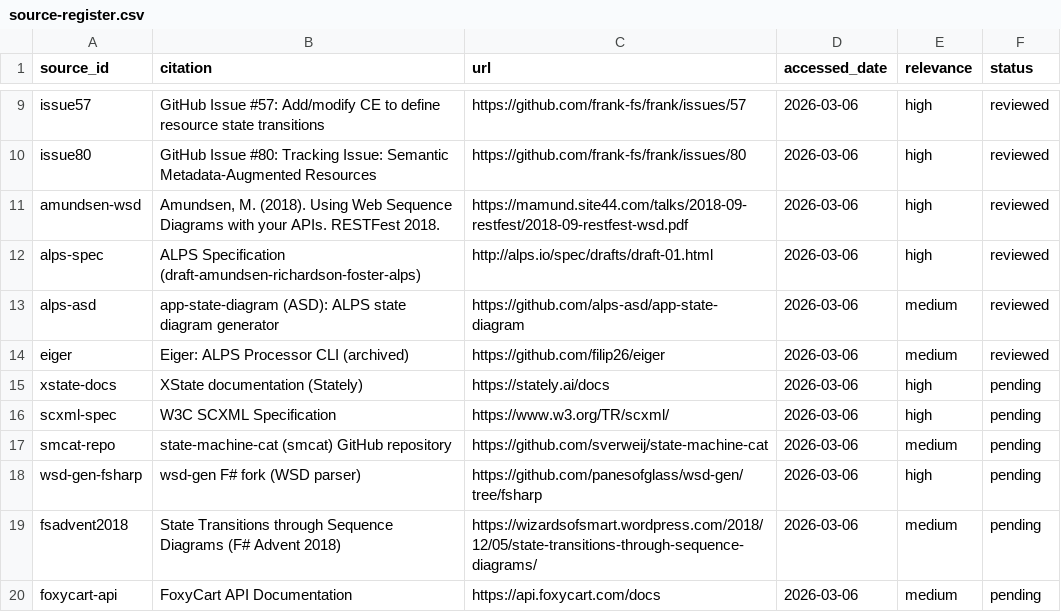
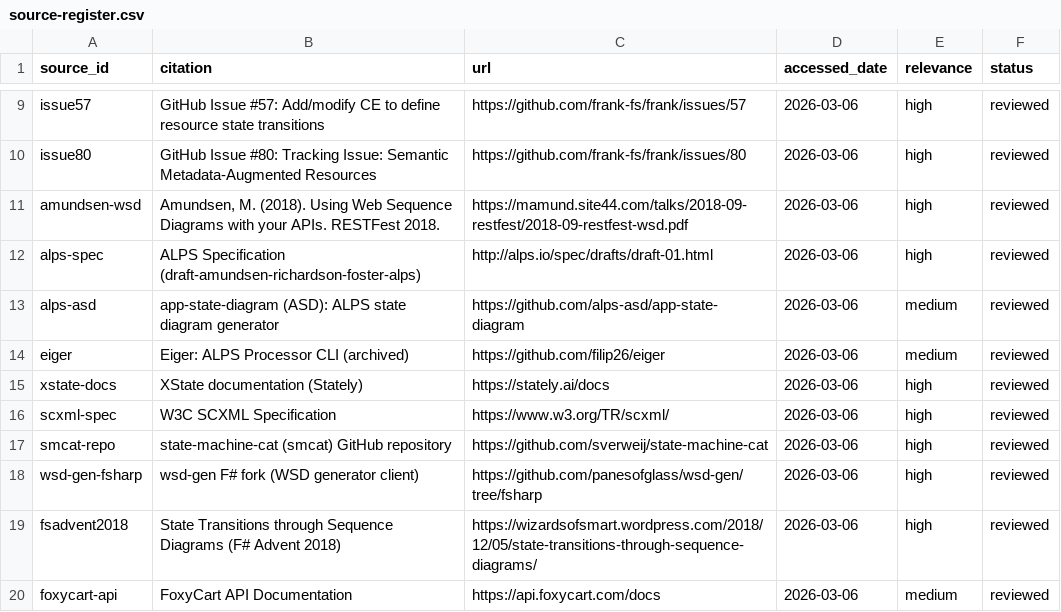
Before and after one commit to frank-fs/frank, a CSV file: kitty-specs/003-statecharts-feasibility-research/research/source-register.csv, drawn as a sheet; only a part is shown, gaps mark what is left out.

```diff
--- a/kitty-specs/003-statecharts-feasibility-research/research/source-register.csv
+++ b/kitty-specs/003-statecharts-feasibility-research/research/source-register.csv
@@ -14,7 +14,7 @@ alps-asd,"app-state-diagram (ASD): ALPS state diagram generator",https://github.
 eiger,"Eiger: ALPS Processor CLI (archived)",https://github.com/filip26/eiger,2026-03-06,medium,reviewed
-xstate-docs,"XState documentation (Stately)",https://stately.ai/docs,2026-03-06,high,pending
-scxml-spec,"W3C SCXML Specification",https://www.w3.org/TR/scxml/,2026-03-06,high,pending
-smcat-repo,"state-machine-cat (smcat) GitHub repository",https://github.com/sverweij/state-machine-cat,2026-03-06,medium,pending
-wsd-gen-fsharp,"wsd-gen F# fork (WSD parser)",https://github.com/panesofglass/wsd-gen/tree/fsharp,2026-03-06,high,pending
-fsadvent2018,"State Transitions through Sequence Diagrams (F# Advent 2018)",https://wizardsofsmart.wordpress.com/2018/12/05/state-transitions-through-sequence-diagrams/,2026-03-06,medium,pending
-foxycart-api,"FoxyCart API Documentation",https://api.foxycart.com/docs,2026-03-06,medium,pending
+xstate-docs,"XState documentation (Stately)",https://stately.ai/docs,2026-03-06,high,reviewed
+scxml-spec,"W3C SCXML Specification",https://www.w3.org/TR/scxml/,2026-03-06,high,reviewed
+smcat-repo,"state-machine-cat (smcat) GitHub repository",https://github.com/sverweij/state-machine-cat,2026-03-06,high,reviewed
+wsd-gen-fsharp,"wsd-gen F# fork (WSD generator client)",https://github.com/panesofglass/wsd-gen/tree/fsharp,2026-03-06,high,reviewed
+fsadvent2018,"State Transitions through Sequence Diagrams (F# Advent 2018)",https://wizardsofsmart.wordpress.com/2018/12/05/state-transitions-through-sequence-diagrams/,2026-03-06,high,reviewed
+foxycart-api,"FoxyCart API Documentation",https://api.foxycart.com/docs,2026-03-06,medium,reviewed
```
Also changed, not shown: kitty-specs/003-statecharts-feasibility-research/research/evidence-log.csv.
